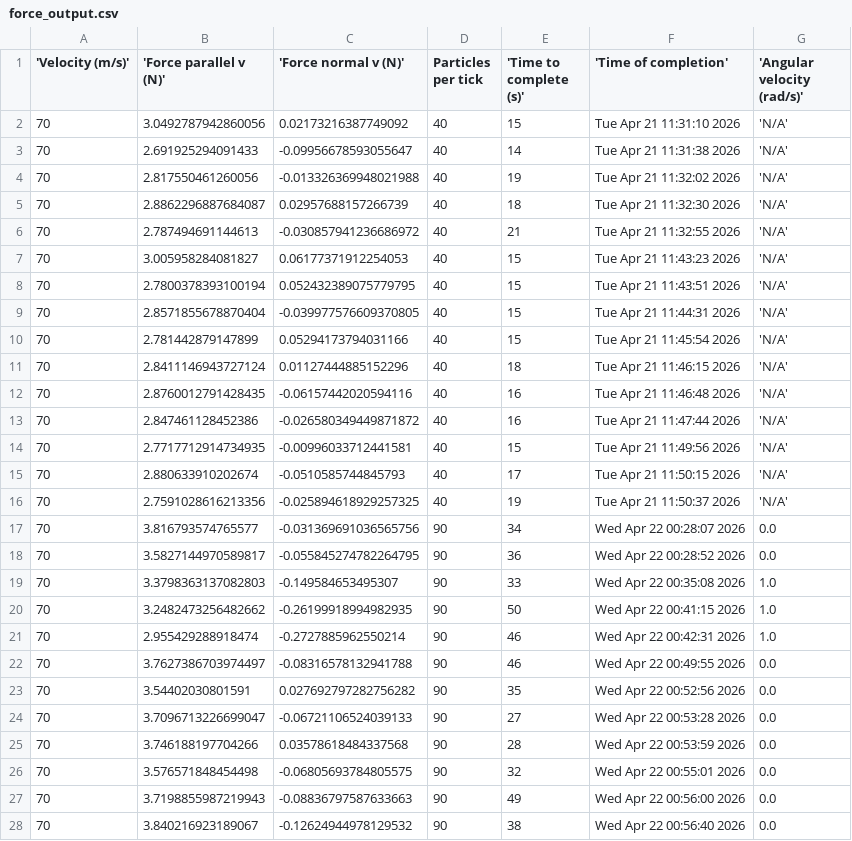
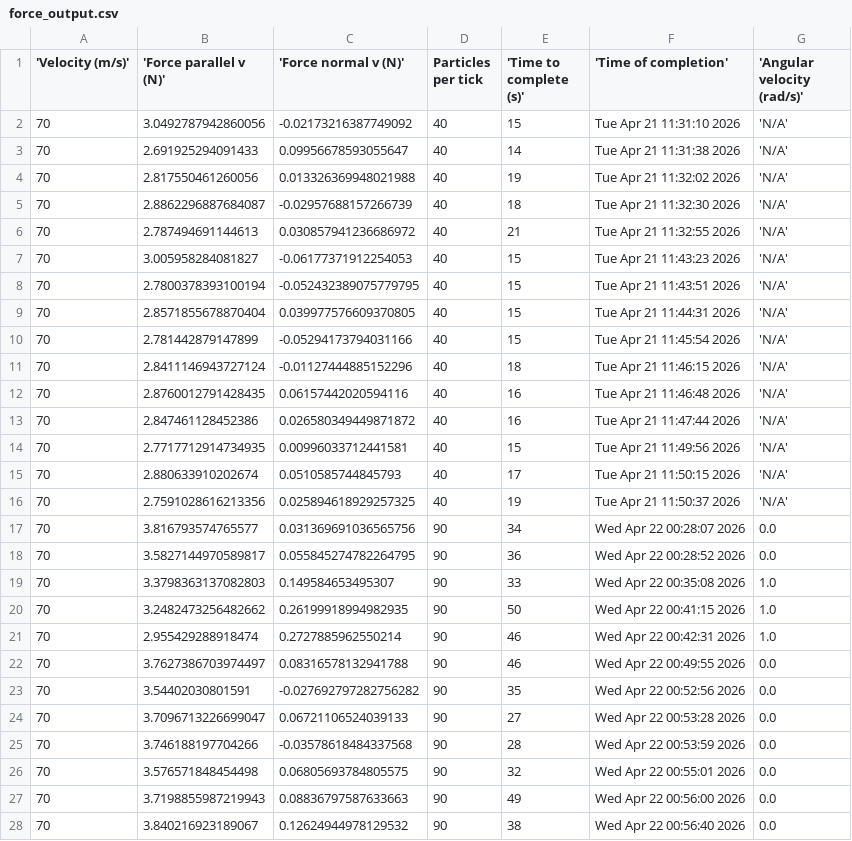
Before and after one commit to BruhddyTheThird/ProfCPisGoatedLib, a CSV file: Final Project/force_output.csv, drawn as a sheet; only a part is shown; the diff covers the shown part only.

Commit message:
Reconfigured force to make sense with cross product of angular velocity. Also added message for hitting save button during save.

```diff
--- a/Final Project/force_output.csv
+++ b/Final Project/force_output.csv
@@ -1,28 +1,28 @@
 'Velocity (m/s)', 'Force parallel v (N)', 'Force normal v (N)', "Particles per tick", 'Time to complete (s)', 'Time of completion','Angular velocity (rad/s)'
-70,3.0492787942860056,0.02173216387749092,40,15,Tue Apr 21 11:31:10 2026, 'N/A'
-70,2.691925294091433,-0.09956678593055647,40,14,Tue Apr 21 11:31:38 2026,'N/A'
-70,2.817550461260056,-0.013326369948021988,40,19,Tue Apr 21 11:32:02 2026,'N/A'
-70,2.8862296887684087,0.02957688157266739,40,18,Tue Apr 21 11:32:30 2026,'N/A'
-70,2.787494691144613,-0.030857941236686972,40,21,Tue Apr 21 11:32:55 2026,'N/A'
-70,3.005958284081827,0.06177371912254053,40,15,Tue Apr 21 11:43:23 2026,'N/A'
-70,2.7800378393100194,0.052432389075779795,40,15,Tue Apr 21 11:43:51 2026,'N/A'
-70,2.8571855678870404,-0.039977576609370805,40,15,Tue Apr 21 11:44:31 2026,'N/A'
-70,2.781442879147899,0.05294173794031166,40,15,Tue Apr 21 11:45:54 2026,'N/A'
-70,2.8411146943727124,0.01127444885152296,40,18,Tue Apr 21 11:46:15 2026,'N/A'
-70,2.8760012791428435,-0.06157442020594116,40,16,Tue Apr 21 11:46:48 2026,'N/A'
-70,2.847461128452386,-0.026580349449871872,40,16,Tue Apr 21 11:47:44 2026,'N/A'
-70,2.7717712914734935,-0.00996033712441581,40,15,Tue Apr 21 11:49:56 2026,'N/A'
-70,2.880633910202674,-0.0510585744845793,40,17,Tue Apr 21 11:50:15 2026,'N/A'
-70,2.7591028616213356,-0.025894618929257325,40,19,Tue Apr 21 11:50:37 2026,'N/A'
-70,3.816793574765577,-0.031369691036565756,90,34,Wed Apr 22 00:28:07 2026,0.0
-70,3.5827144970589817,-0.055845274782264795,90,36,Wed Apr 22 00:28:52 2026,0.0
-70,3.3798363137082803,-0.149584653495307,90,33,Wed Apr 22 00:35:08 2026,1.0
-70,3.2482473256482662,-0.26199918994982935,90,50,Wed Apr 22 00:41:15 2026,1.0
-70,2.955429288918474,-0.2727885962550214,90,46,Wed Apr 22 00:42:31 2026,1.0
-70,3.7627386703974497,-0.08316578132941788,90,46,Wed Apr 22 00:49:55 2026,0.0
-70,3.54402030801591,0.027692797282756282,90,35,Wed Apr 22 00:52:56 2026,0.0
-70,3.7096713226699047,-0.06721106524039133,90,27,Wed Apr 22 00:53:28 2026,0.0
-70,3.746188197704266,0.03578618484337568,90,28,Wed Apr 22 00:53:59 2026,0.0
-70,3.576571848454498,-0.06805693784805575,90,32,Wed Apr 22 00:55:01 2026,0.0
-70,3.7198855987219943,-0.08836797587633663,90,49,Wed Apr 22 00:56:00 2026,0.0
-70,3.840216923189067,-0.12624944978129532,90,38,Wed Apr 22 00:56:40 2026,0.0
+70,3.0492787942860056,-0.02173216387749092,40,15,Tue Apr 21 11:31:10 2026, 'N/A'
+70,2.691925294091433,0.09956678593055647,40,14,Tue Apr 21 11:31:38 2026,'N/A'
+70,2.817550461260056,0.013326369948021988,40,19,Tue Apr 21 11:32:02 2026,'N/A'
+70,2.8862296887684087,-0.02957688157266739,40,18,Tue Apr 21 11:32:30 2026,'N/A'
+70,2.787494691144613,0.030857941236686972,40,21,Tue Apr 21 11:32:55 2026,'N/A'
+70,3.005958284081827,-0.06177371912254053,40,15,Tue Apr 21 11:43:23 2026,'N/A'
+70,2.7800378393100194,-0.052432389075779795,40,15,Tue Apr 21 11:43:51 2026,'N/A'
+70,2.8571855678870404,0.039977576609370805,40,15,Tue Apr 21 11:44:31 2026,'N/A'
+70,2.781442879147899,-0.05294173794031166,40,15,Tue Apr 21 11:45:54 2026,'N/A'
+70,2.8411146943727124,-0.01127444885152296,40,18,Tue Apr 21 11:46:15 2026,'N/A'
+70,2.8760012791428435,0.06157442020594116,40,16,Tue Apr 21 11:46:48 2026,'N/A'
+70,2.847461128452386,0.026580349449871872,40,16,Tue Apr 21 11:47:44 2026,'N/A'
+70,2.7717712914734935,0.00996033712441581,40,15,Tue Apr 21 11:49:56 2026,'N/A'
+70,2.880633910202674,0.0510585744845793,40,17,Tue Apr 21 11:50:15 2026,'N/A'
+70,2.7591028616213356,0.025894618929257325,40,19,Tue Apr 21 11:50:37 2026,'N/A'
+70,3.816793574765577,0.031369691036565756,90,34,Wed Apr 22 00:28:07 2026,0.0
+70,3.5827144970589817,0.055845274782264795,90,36,Wed Apr 22 00:28:52 2026,0.0
+70,3.3798363137082803,0.149584653495307,90,33,Wed Apr 22 00:35:08 2026,1.0
+70,3.2482473256482662,0.26199918994982935,90,50,Wed Apr 22 00:41:15 2026,1.0
+70,2.955429288918474,0.2727885962550214,90,46,Wed Apr 22 00:42:31 2026,1.0
+70,3.7627386703974497,0.08316578132941788,90,46,Wed Apr 22 00:49:55 2026,0.0
+70,3.54402030801591,-0.027692797282756282,90,35,Wed Apr 22 00:52:56 2026,0.0
+70,3.7096713226699047,0.06721106524039133,90,27,Wed Apr 22 00:53:28 2026,0.0
+70,3.746188197704266,-0.03578618484337568,90,28,Wed Apr 22 00:53:59 2026,0.0
+70,3.576571848454498,0.06805693784805575,90,32,Wed Apr 22 00:55:01 2026,0.0
+70,3.7198855987219943,0.08836797587633663,90,49,Wed Apr 22 00:56:00 2026,0.0
+70,3.840216923189067,0.12624944978129532,90,38,Wed Apr 22 00:56:40 2026,0.0
```
Also changed, not shown: 6 added rows and 101 edited cells elsewhere in this file, 1 other file.
